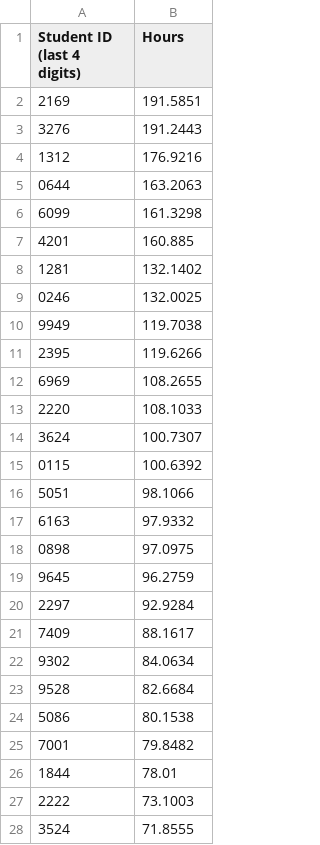
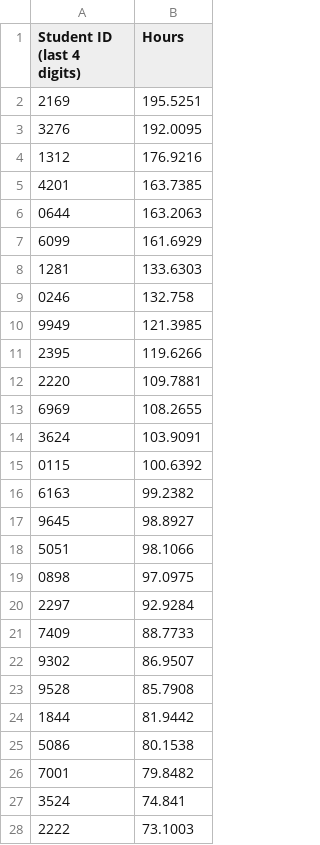
Before and after one commit to Team3128/2018-19-attendance-data, a CSV file: totalhours.csv, drawn as a sheet; only a part is shown; the diff covers the shown part only.

Commit message:
2019-02-14: Total Hours

```diff
--- a/totalhours.csv
+++ b/totalhours.csv
@@ -1,28 +1,28 @@
 Student ID (last 4 digits), Hours
-2169,191.5851
-3276,191.2443
+2169,195.5251
+3276,192.0095
 1312,176.9216
+4201,163.7385
 0644,163.2063
-6099,161.3298
-4201,160.885
-1281,132.1402
-0246,132.0025
-9949,119.7038
+6099,161.6929
+1281,133.6303
+0246,132.758
+9949,121.3985
 2395,119.6266
+2220,109.7881
 6969,108.2655
-2220,108.1033
-3624,100.7307
+3624,103.9091
 0115,100.6392
+6163,99.2382
+9645,98.8927
 5051,98.1066
-6163,97.9332
 0898,97.0975
-9645,96.2759
 2297,92.9284
-7409,88.1617
-9302,84.0634
-9528,82.6684
+7409,88.7733
+9302,86.9507
+9528,85.7908
+1844,81.9442
 5086,80.1538
 7001,79.8482
-1844,78.01
+3524,74.841
 2222,73.1003
-3524,71.8555
```
Also changed, not shown: 10 added rows, 10 removed rows and 11 edited cells elsewhere in this file.
